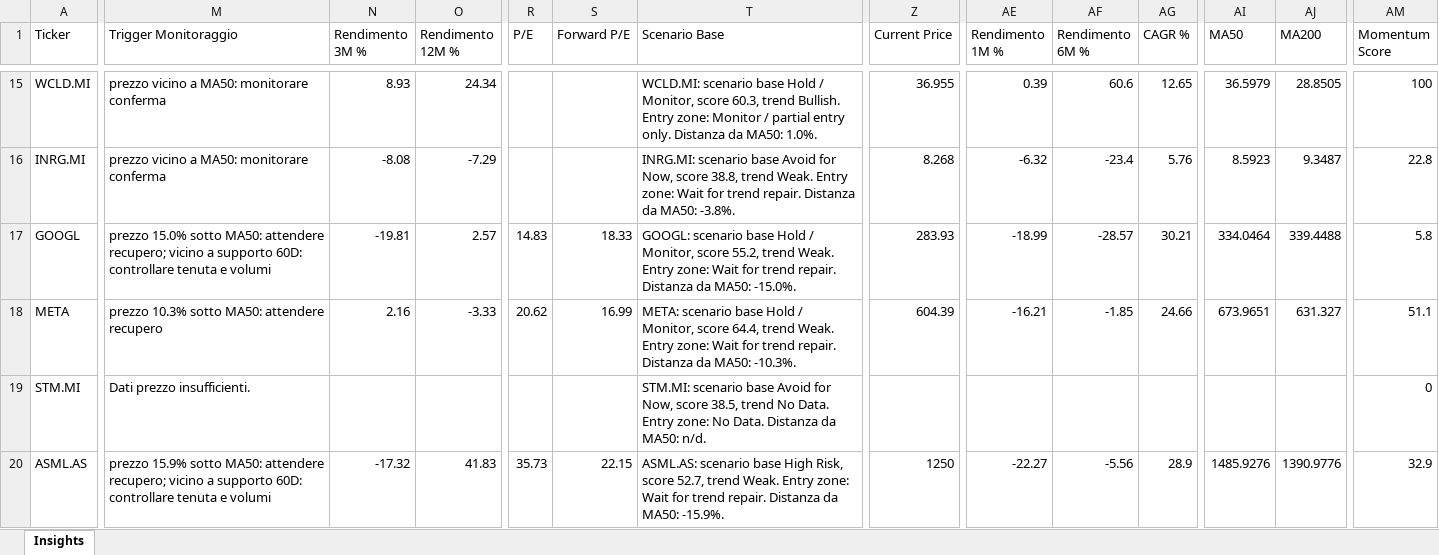
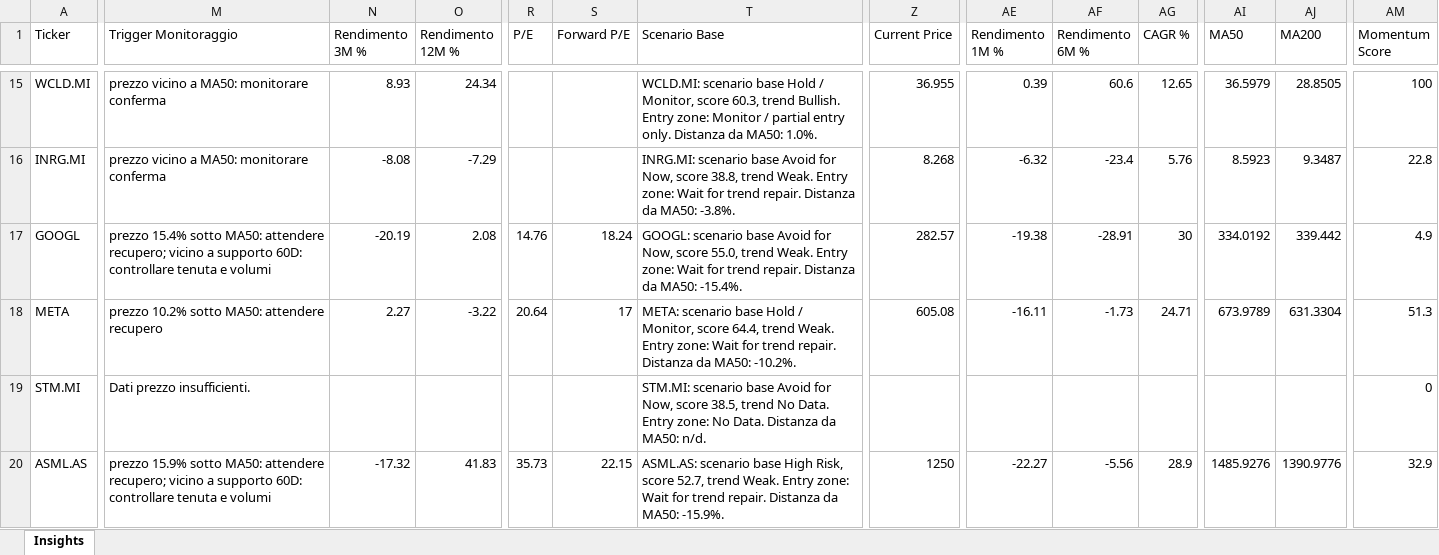
Before and after one commit to mirkomazzacuva/etf-intelligence-agent, an Excel workbook: AlphaForge_Insights.xlsx, sheet Insights, drawn as a sheet; only a part is shown, gaps mark what is left out; values as stored, in another font and other column widths than the file's, no borders; the diff covers the shown part only; the diff names each change by its address in the sheet, - before the commit and + after, or states it on an @@ line.

```diff
--- a/AlphaForge_Insights.xlsx (sheet Insights)
+++ b/AlphaForge_Insights.xlsx (sheet Insights)
-M17 (Trigger Monitoraggio): prezzo 15.0% sotto MA50:…
+M17 (Trigger Monitoraggio): prezzo 15.4% sotto MA50:…
-N17 (Rendimento 3M %): -19.81
+N17 (Rendimento 3M %): -20.19
-O17 (Rendimento 12M %): 2.57
+O17 (Rendimento 12M %): 2.08
-R17 (P/E): 14.83
+R17 (P/E): 14.76
-S17 (Forward P/E): 18.33
+S17 (Forward P/E): 18.24
-T17 (Scenario Base): …scenario base Hold / Monitor, score 55.2, trend Weak. Entry zone: Wait for trend repair. Distanza da MA50: -15.0%.
+T17 (Scenario Base): …scenario base Avoid for Now, score 55.0, trend Weak. Entry zone: Wait for trend repair. Distanza da MA50: -15.4%.
-Z17 (Current Price): 283.93
+Z17 (Current Price): 282.57
-AE17 (Rendimento 1M %): -18.99
+AE17 (Rendimento 1M %): -19.38
-AF17 (Rendimento 6M %): -28.57
+AF17 (Rendimento 6M %): -28.91
-AG17 (CAGR %): 30.21
+AG17 (CAGR %): 30
-AI17 (MA50): 334.0464
+AI17 (MA50): 334.0192
-AJ17 (MA200): 339.4488
+AJ17 (MA200): 339.442
-AM17 (Momentum Score): 5.8
+AM17 (Momentum Score): 4.9
-M18 (Trigger Monitoraggio): prezzo 10.3% sotto MA50: attendere recupero
+M18 (Trigger Monitoraggio): prezzo 10.2% sotto MA50: attendere recupero
-N18 (Rendimento 3M %): 2.16
+N18 (Rendimento 3M %): 2.27
-O18 (Rendimento 12M %): -3.33
+O18 (Rendimento 12M %): -3.22
-R18 (P/E): 20.62
+R18 (P/E): 20.64
-S18 (Forward P/E): 16.99
+S18 (Forward P/E): 17
-T18 (Scenario Base): …da MA50: -10.3%.
+T18 (Scenario Base): …da MA50: -10.2%.
-Z18 (Current Price): 604.39
+Z18 (Current Price): 605.08
-AE18 (Rendimento 1M %): -16.21
+AE18 (Rendimento 1M %): -16.11
-AF18 (Rendimento 6M %): -1.85
+AF18 (Rendimento 6M %): -1.73
-AG18 (CAGR %): 24.66
+AG18 (CAGR %): 24.71
-AI18 (MA50): 673.9651
+AI18 (MA50): 673.9789
-AJ18 (MA200): 631.327
+AJ18 (MA200): 631.3304
-AM18 (Momentum Score): 51.1
+AM18 (Momentum Score): 51.3
```
Also changed, not shown: 161 edited cells elsewhere in this sheet, AlphaForge_Action_Plan.xlsx, AlphaForge_Fund_Price_History.xlsx, 28 other files.
